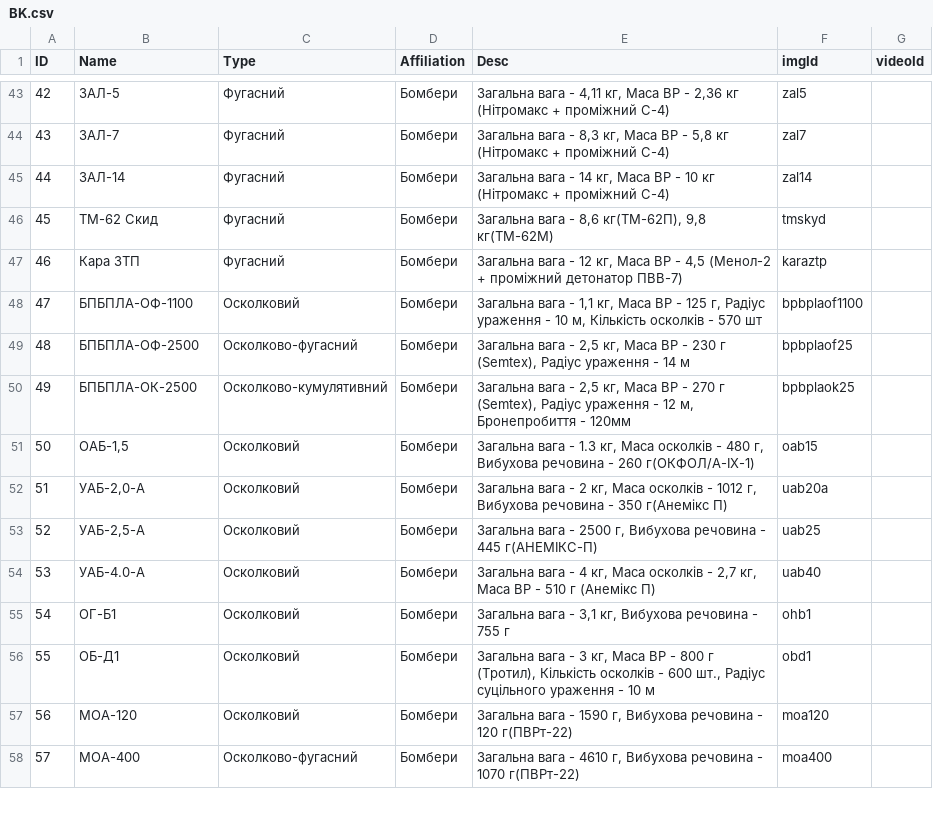
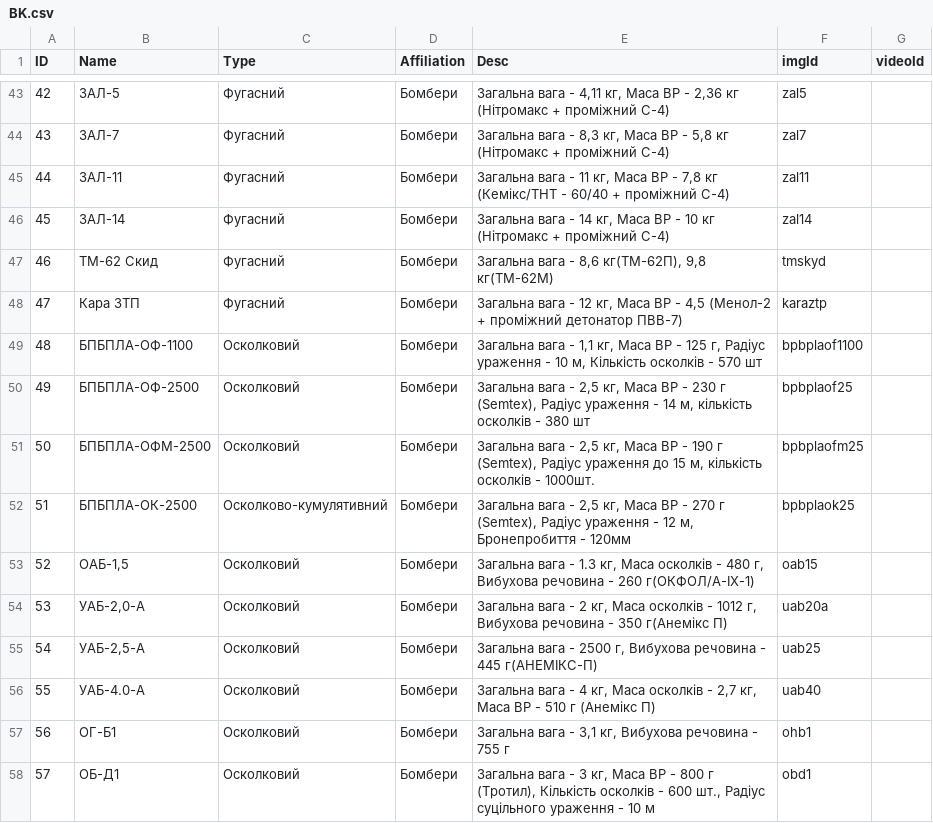
Before and after one commit to Tantsa98/mp125, a CSV file: data/BK.csv, drawn as a sheet; only a part is shown, gaps mark what is left out; the shorter side is filled out with more unchanged rows; addresses are those after the commit; the diff names each change by its address in the sheet, - before the commit and + after, or states it on an @@ line.

```diff
--- a/data/BK.csv
+++ b/data/BK.csv
+row 45: 44 | ЗАЛ-11 | Фугасний | Бомбери | Загальна вага - 11 кг, Маса ВР - 7,8 кг (Кемікс/ТНТ - 60/40 + проміжний С-4) | zal11
@@ column A (ID) renumbered from row 46 down @@
-C50 (Type): Осколково-фугасний
+C50 (Type): Осколковий
-E50 (Desc): …- 14 м
+E50 (Desc): …- 14 м, кількість осколків - 380 шт
+row 51: 50 | БПБПЛА-ОФМ-2500 | Осколковий | Бомбери | Загальна вага - 2,5 кг, Маса ВР - 190 г (Semtex), Радіус ураження до 15 м, кількість осколків - 1000шт. | bpbplaofm25
```
Also changed, not shown: 4 other files.
